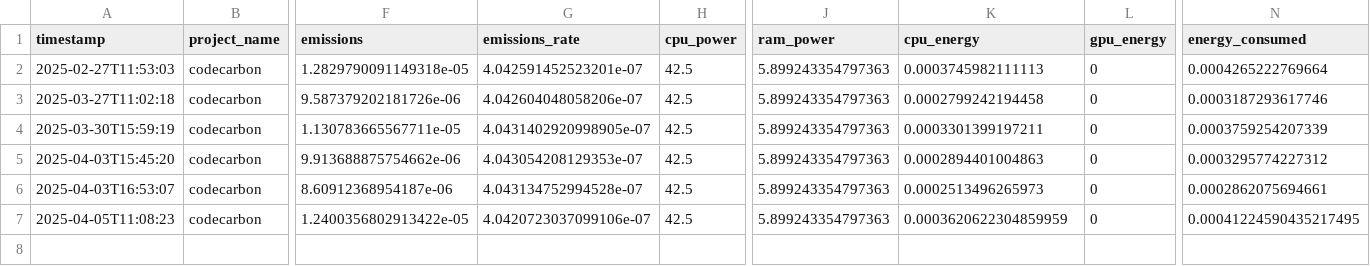
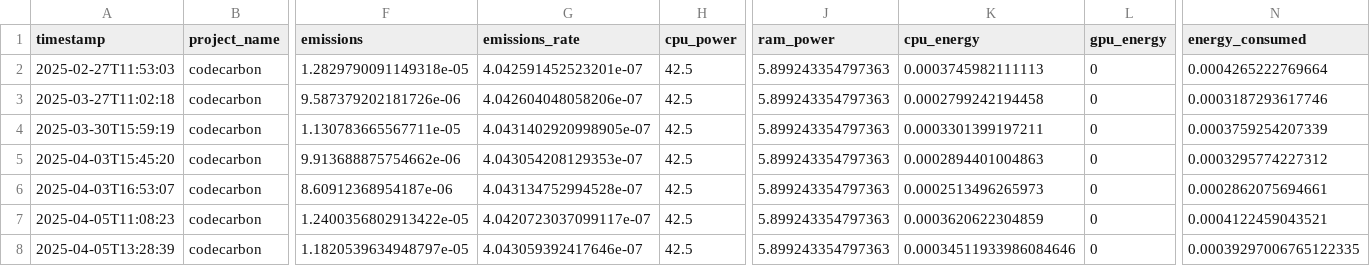
Before and after one commit to PedroPCardonaA/TDT4215_recommender_system, a CSV file: recommender_system/demostrations/output/item_based_fit_emission.csv, drawn as a sheet; only a part is shown, gaps mark what is left out; rows hold the shown columns only; the diff names each change by its address in the sheet, - before the commit and + after, or states it on an @@ line.

```diff
--- a/recommender_system/demostrations/output/item_based_fit_emission.csv
+++ b/recommender_system/demostrations/output/item_based_fit_emission.csv
-G7 (emissions_rate): 4.0420723037099106e-07
+G7 (emissions_rate): 4.0420723037099117e-07
-K7 (cpu_energy): 0.0003620622304859959
+K7 (cpu_energy): 0.0003620622304859
-N7 (energy_consumed): 0.00041224590435217495
+N7 (energy_consumed): 0.0004122459043521
+row 8: 2025-04-05T13:28:39 | codecarbon | 1.1820539634948797e-05 | 4.043059392417646e-07 | 42.5 | 5.899243354797363 | 0.00034511933986084646 | 0 | 0.00039297006765122335
```
Also changed, not shown: recommender_system/demostrations/output/evaluation_summary/model_overview.csv, recommender_system/demostrations/output/evaluation_summary/model_overview_diversity.csv, 8 other files.
